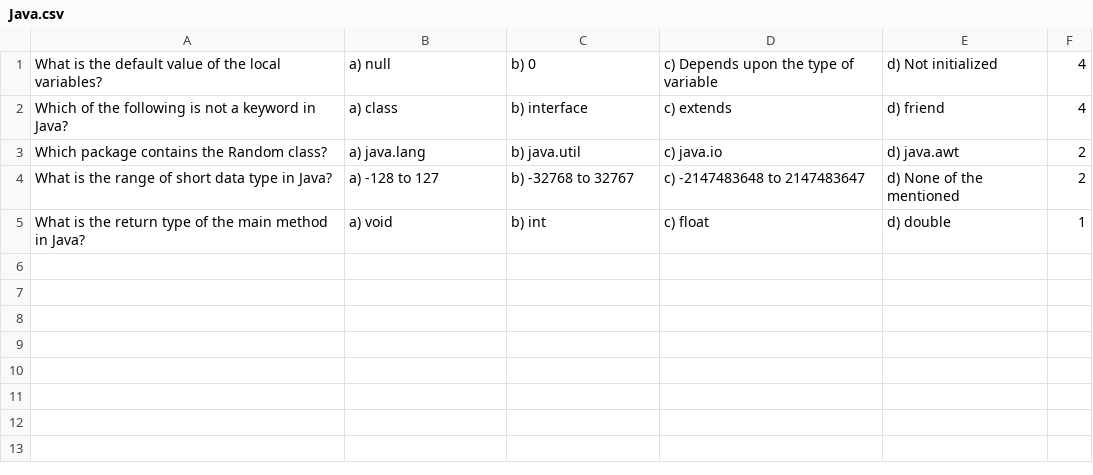
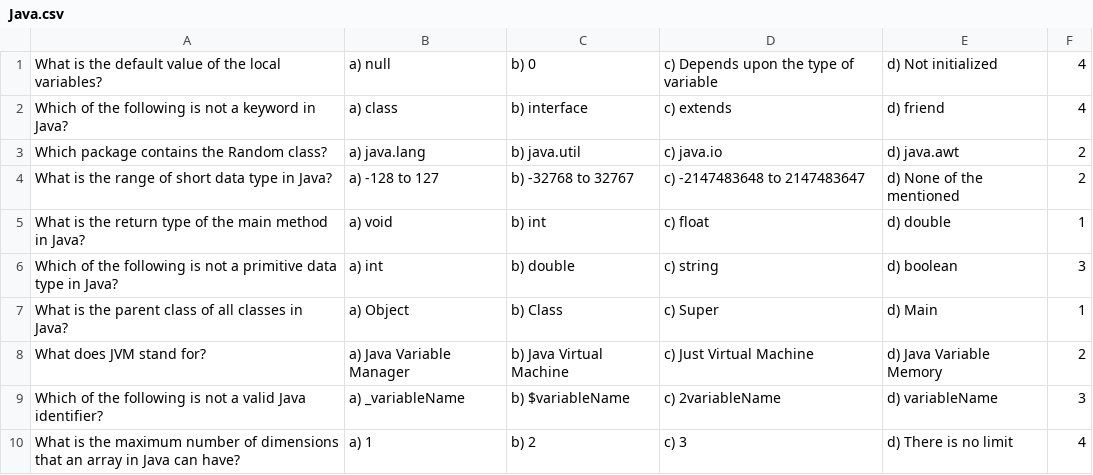
Before and after one commit to saurabhjojare/Exam-Application-System, a CSV file: src/com/exam/csv/QuestionBank/Java.csv, drawn as a sheet.

```diff
--- a/src/com/exam/csv/QuestionBank/Java.csv
+++ b/src/com/exam/csv/QuestionBank/Java.csv
@@ -5 +5,6 @@ What is the range of short data type in Java?, a) -128 to 127, b) -32768 to 3276
 What is the return type of the main method in Java?, a) void, b) int, c) float, d) double, 1
+Which of the following is not a primitive data type in Java?,a) int,b) double,c) string,d) boolean,3
+What is the parent class of all classes in Java?,a) Object,b) Class,c) Super,d) Main,1
+What does JVM stand for?,a) Java Variable Manager,b) Java Virtual Machine,c) Just Virtual Machine,d) Java Variable Memory,2
+Which of the following is not a valid Java identifier?,a) _variableName,b) $variableName,c) 2variableName,d) variableName,3
+What is the maximum number of dimensions that an array in Java can have?,a) 1,b) 2,c) 3,d) There is no limit,4
```
Also changed, not shown: src/com/exam/csv/QuestionBank/C#.csv, 7 other files.
